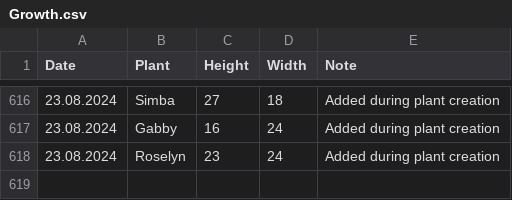
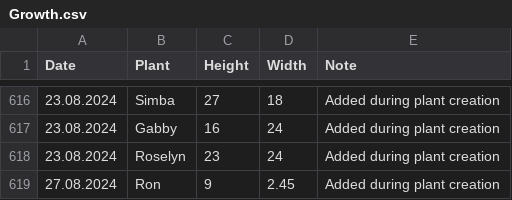
Before and after one commit to MarcoTz/Plants, a CSV file: data_old/Logs/Growth.csv, drawn as a sheet; only a part is shown, gaps mark what is left out.

```diff
--- a/data_old/Logs/Growth.csv
+++ b/data_old/Logs/Growth.csv
@@ -618 +618,2 @@ Date;Plant;Height;Width;Note
 23.08.2024;Roselyn;23;24;Added during plant creation
+27.08.2024;Ron;9;2.45;Added during plant creation
```
Also changed, not shown: data/Locations.csv, data/Logs/Growth.csv, 16 other files.
